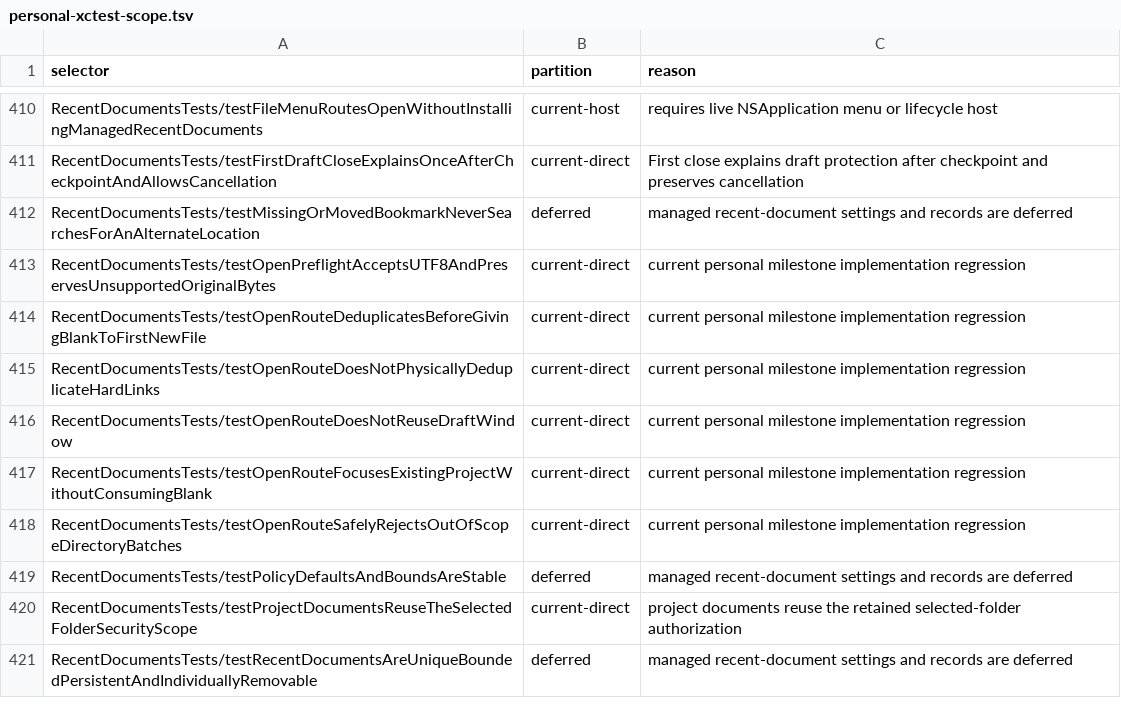
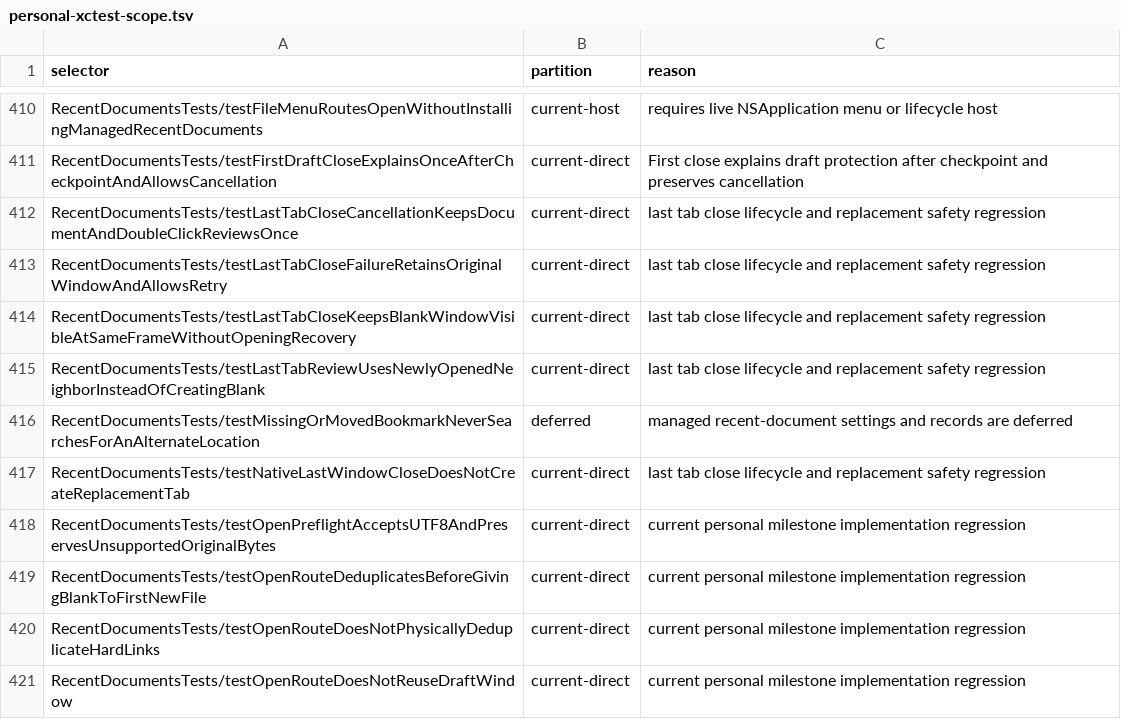
Before and after one commit to Eulimene/Inflow, a TSV file: code/quality/personal-xctest-scope.tsv, drawn as a sheet; only a part is shown, gaps mark what is left out; the shorter side is filled out with more unchanged rows.

Commit message:
fix: keep an editing window after closing the last tab

```diff
--- a/code/quality/personal-xctest-scope.tsv
+++ b/code/quality/personal-xctest-scope.tsv
@@ -411,3 +411,8 @@ RecentDocumentsTests/testFileMenuRoutesOpenWithoutInstallingManagedRecentDocumen
 RecentDocumentsTests/testFirstDraftCloseExplainsOnceAfterCheckpointAndAllowsCancellation	current-direct	First close explains draft protection after checkpoint and preserves cancellation
+RecentDocumentsTests/testLastTabCloseCancellationKeepsDocumentAndDoubleClickReviewsOnce	current-direct	last tab close lifecycle and replacement safety regression
+RecentDocumentsTests/testLastTabCloseFailureRetainsOriginalWindowAndAllowsRetry	current-direct	last tab close lifecycle and replacement safety regression
+RecentDocumentsTests/testLastTabCloseKeepsBlankWindowVisibleAtSameFrameWithoutOpeningRecovery	current-direct	last tab close lifecycle and replacement safety regression
+RecentDocumentsTests/testLastTabReviewUsesNewlyOpenedNeighborInsteadOfCreatingBlank	current-direct	last tab close lifecycle and replacement safety regression
 RecentDocumentsTests/testMissingOrMovedBookmarkNeverSearchesForAnAlternateLocation	deferred	managed recent-document settings and records are deferred
+RecentDocumentsTests/testNativeLastWindowCloseDoesNotCreateReplacementTab	current-direct	last tab close lifecycle and replacement safety regression
 RecentDocumentsTests/testOpenPreflightAcceptsUTF8AndPreservesUnsupportedOriginalBytes	current-direct	current personal milestone implementation regression
```
Also changed, not shown: 4 other files.
